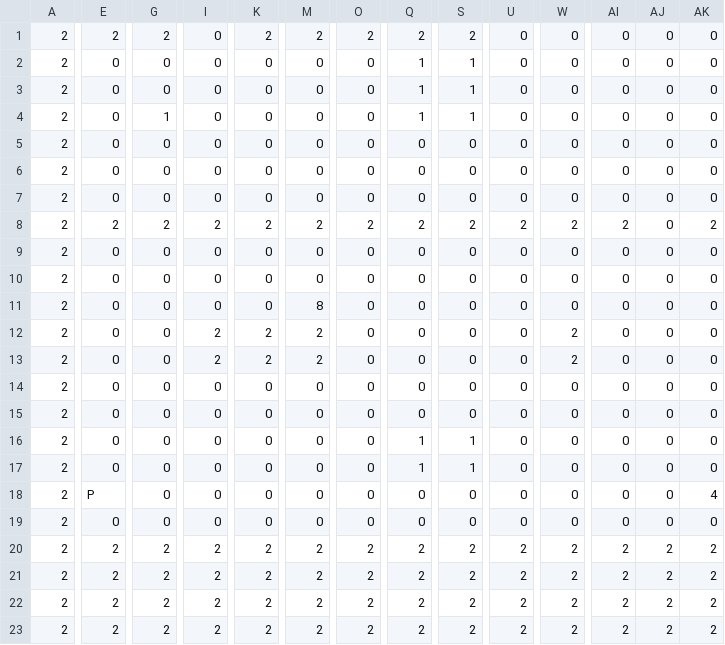
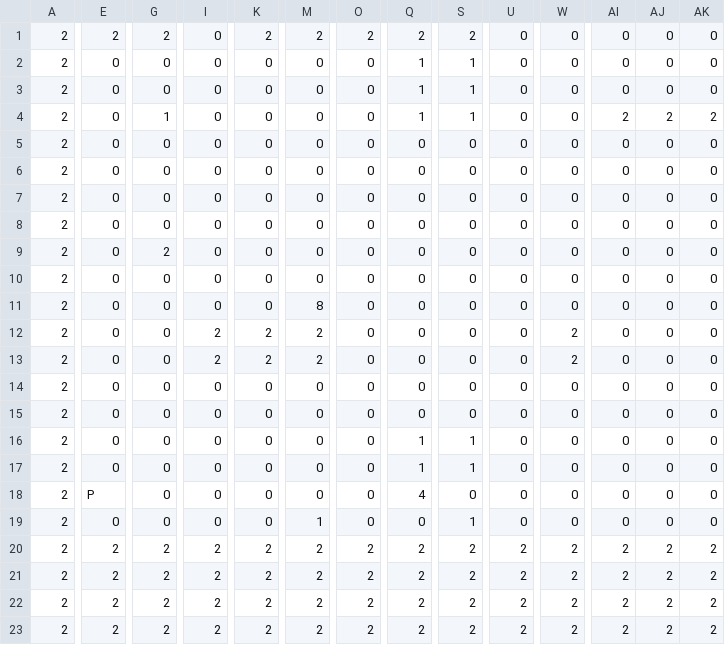
Before and after one commit to TobyMCGames/SP3-Framework, a CSV file: Physics/Maps/SideScrollmap.csv, drawn as a sheet; only a part is shown, gaps mark what is left out; the diff covers the shown part only; the diff names each change by its address in the sheet, - before the commit and + after, or states it on an @@ line.

Commit message:
Added CollidePos Function for game physics

```diff
--- a/Physics/Maps/SideScrollmap.csv
+++ b/Physics/Maps/SideScrollmap.csv
-AI4: 0
+AI4: 2
-AJ4: 0
+AJ4: 2
-AK4: 0
+AK4: 2
-E8: 2
+E8: 0
-G8: 2
+G8: 0
-I8: 2
+I8: 0
-K8: 2
+K8: 0
-M8: 2
+M8: 0
-O8: 2
+O8: 0
-Q8: 2
+Q8: 0
-S8: 2
+S8: 0
-U8: 2
+U8: 0
-W8: 2
+W8: 0
-AI8: 2
+AI8: 0
-AK8: 2
+AK8: 0
-G9: 0
+G9: 2
-Q18: 0
+Q18: 4
-AK18: 4
+AK18: 0
-M19: 0
+M19: 1
-S19: 0
+S19: 1
```
Also changed, not shown: 10 edited cells elsewhere in this file, 6 other files.
